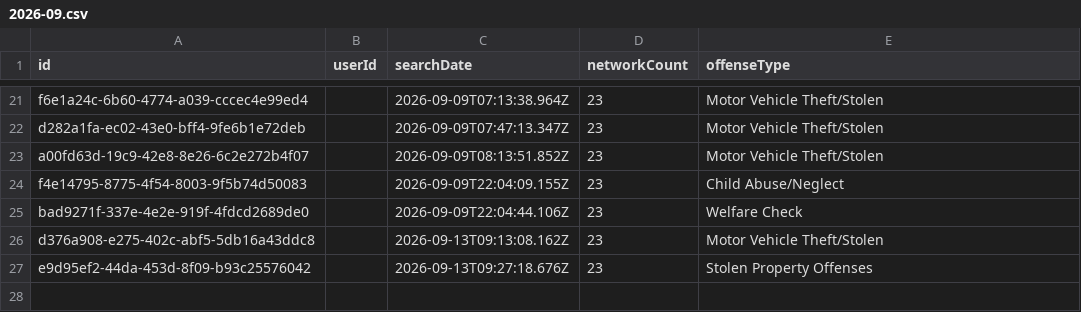
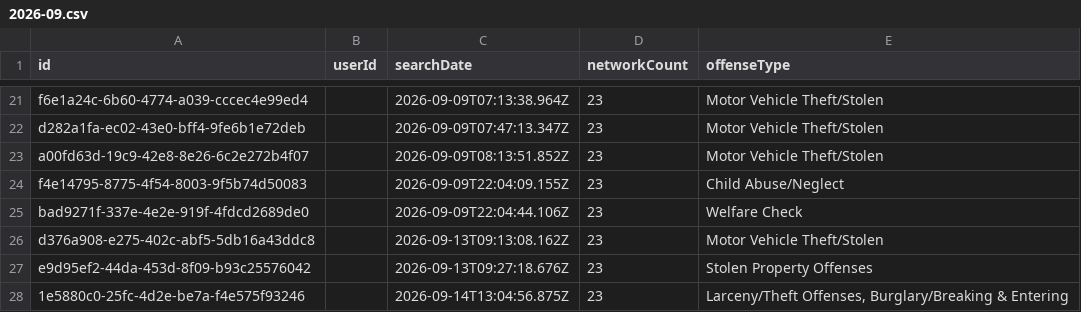
Before and after one commit to Cantica-Systems/flock-transparency, a CSV file: kent/data/walker-city-pd/2026-09.csv, drawn as a sheet; only a part is shown, gaps mark what is left out.

Commit message:
Update at 2026-09-15T23:00Z (walker-city-pd +1)

```diff
--- a/kent/data/walker-city-pd/2026-09.csv
+++ b/kent/data/walker-city-pd/2026-09.csv
@@ -27 +27,2 @@ d376a908-e275-402c-abf5-5db16a43ddc8,,2026-09-13T09:13:08.162Z,23,Motor Vehicle
 e9d95ef2-44da-453d-8f09-b93c25576042,,2026-09-13T09:27:18.676Z,23,Stolen Property Offenses
+1e5880c0-25fc-4d2e-be7a-f4e575f93246,,2026-09-14T13:04:56.875Z,23,"Larceny/Theft Offenses, Burglary/Breaking & Entering"
```
Also changed, not shown: kent/data/walker-city-pd/sharing_outbound.csv, kent/data/walker-city-pd/stats.csv, 3 other files.
